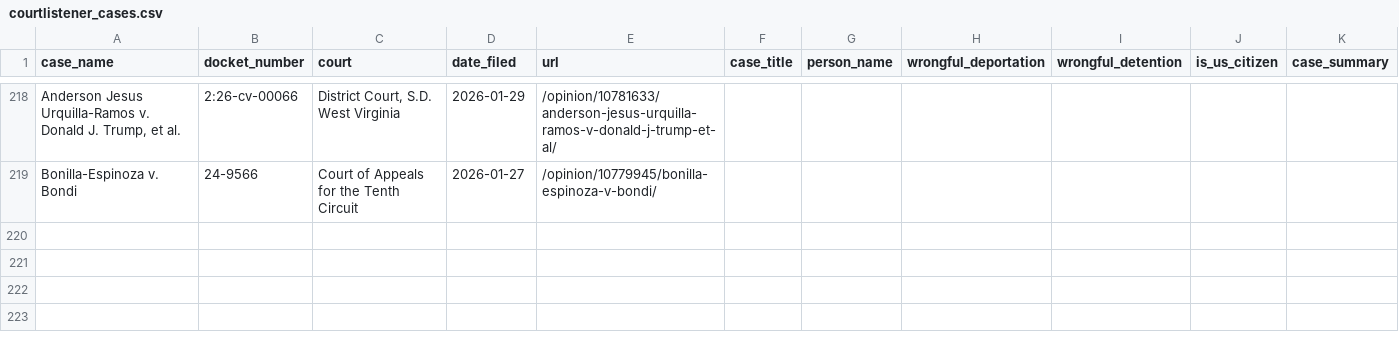
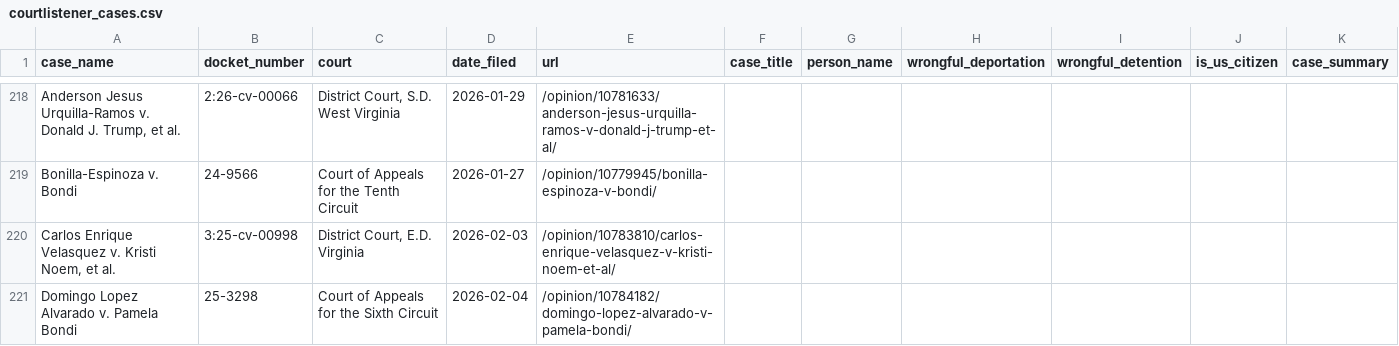
Before and after one commit to jackwerner/wrongfulDeportationsAndDetentions, a CSV file: courtlistener_cases.csv, drawn as a sheet; only a part is shown, gaps mark what is left out; the diff names each change by its address in the sheet, - before the commit and + after, or states it on an @@ line.

```diff
--- a/courtlistener_cases.csv
+++ b/courtlistener_cases.csv
+row 220: Carlos Enrique Velasquez v. Kristi Noem, et al. | 3:25-cv-00998 | District Court, E.D. Virginia | 2026-02-03 | /opinion/10783810/carlos-enrique-velasquez-v-kristi-noem-et-al/
+row 221: Domingo Lopez Alvarado v. Pamela Bondi | 25-3298 | Court of Appeals for the Sixth Circuit | 2026-02-04 | /opinion/10784182/domingo-lopez-alvarado-v-pamela-bondi/
```
